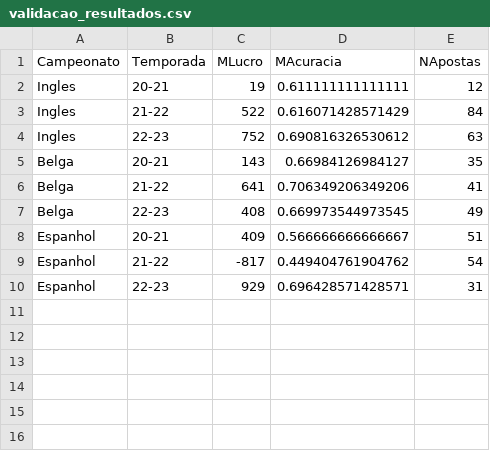
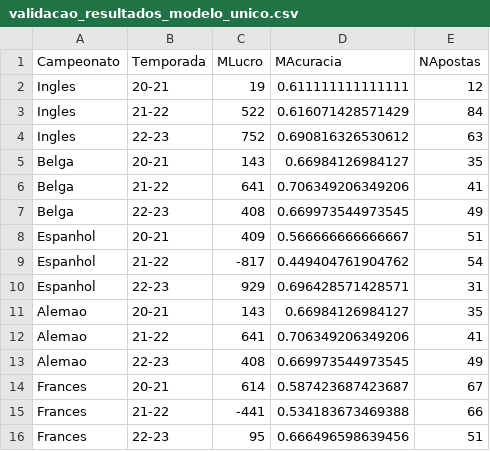
Before and after one commit to pserey/desafio-estatistica, a CSV file: final/validacao_resultados_modelo_unico.csv (was final/validacao_resultados.csv), drawn as a sheet.

Commit message:
add: dinamic model simulation

```diff
--- a/final/validacao_resultados.csv
+++ b/final/validacao_resultados_modelo_unico.csv
@@ -10 +10,7 @@ Espanhol,21-22,-817,0.449404761904762,54
 Espanhol,22-23,929,0.696428571428571,31
+Alemao,20-21,143,0.66984126984127,35
+Alemao,21-22,641,0.706349206349206,41
+Alemao,22-23,408,0.669973544973545,49
+Frances,20-21,614,0.587423687423687,67
+Frances,21-22,-441,0.534183673469388,66
+Frances,22-23,95,0.666496598639456,51
```
Also changed, not shown: 14 other files.
